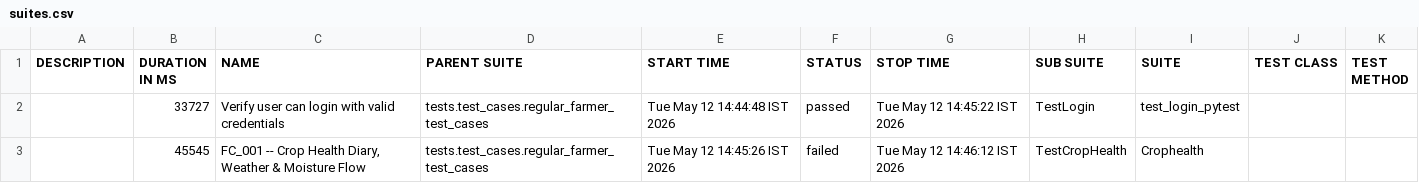
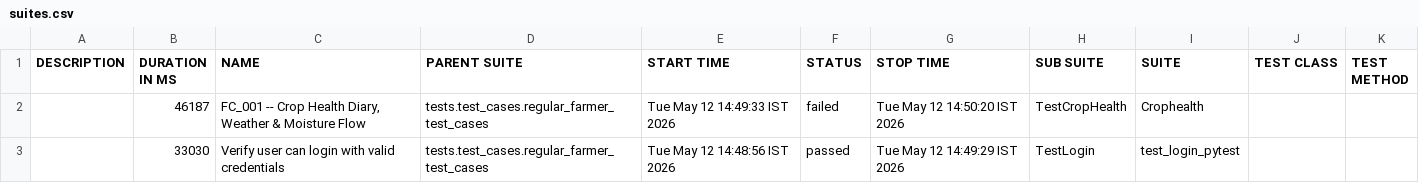
Before and after one commit to Pramodpulicherla-279/test-automation-platform, a CSV file: allure-report/data/suites.csv, drawn as a sheet.

Commit message:
allure-report-ee998a6e

```diff
--- a/allure-report/data/suites.csv
+++ b/allure-report/data/suites.csv
@@ -1,3 +1,3 @@
 "DESCRIPTION","DURATION IN MS","NAME","PARENT SUITE","START TIME","STATUS","STOP TIME","SUB SUITE","SUITE","TEST CLASS","TEST METHOD"
-"","33727","Verify user can login with valid credentials","tests.test_cases.regular_farmer_test_cases","Tue May 12 14:44:48 IST 2026","passed","Tue May 12 14:45:22 IST 2026","TestLogin","test_login_pytest","",""
-"","45545","FC_001 -- Crop Health Diary, Weather & Moisture Flow","tests.test_cases.regular_farmer_test_cases","Tue May 12 14:45:26 IST 2026","failed","Tue May 12 14:46:12 IST 2026","TestCropHealth","Crophealth","",""
+"","46187","FC_001 -- Crop Health Diary, Weather & Moisture Flow","tests.test_cases.regular_farmer_test_cases","Tue May 12 14:49:33 IST 2026","failed","Tue May 12 14:50:20 IST 2026","TestCropHealth","Crophealth","",""
+"","33030","Verify user can login with valid credentials","tests.test_cases.regular_farmer_test_cases","Tue May 12 14:48:56 IST 2026","passed","Tue May 12 14:49:29 IST 2026","TestLogin","test_login_pytest","",""
```
Also changed, not shown: 30 other files.
